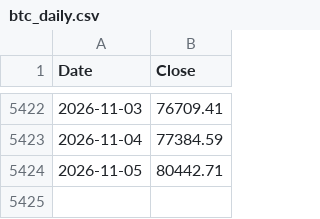
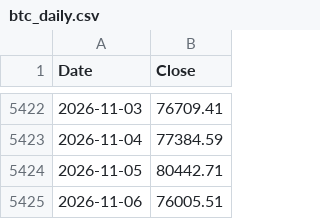
Before and after one commit to stephanlivera/bitcoin-dca-calculator, a CSV file: btc_daily.csv, drawn as a sheet; only a part is shown, gaps mark what is left out; the diff names each change by its address in the sheet, - before the commit and + after, or states it on an @@ line.

```diff
--- a/btc_daily.csv
+++ b/btc_daily.csv
+row 5425: 2026-11-06 | 76005.51
```
